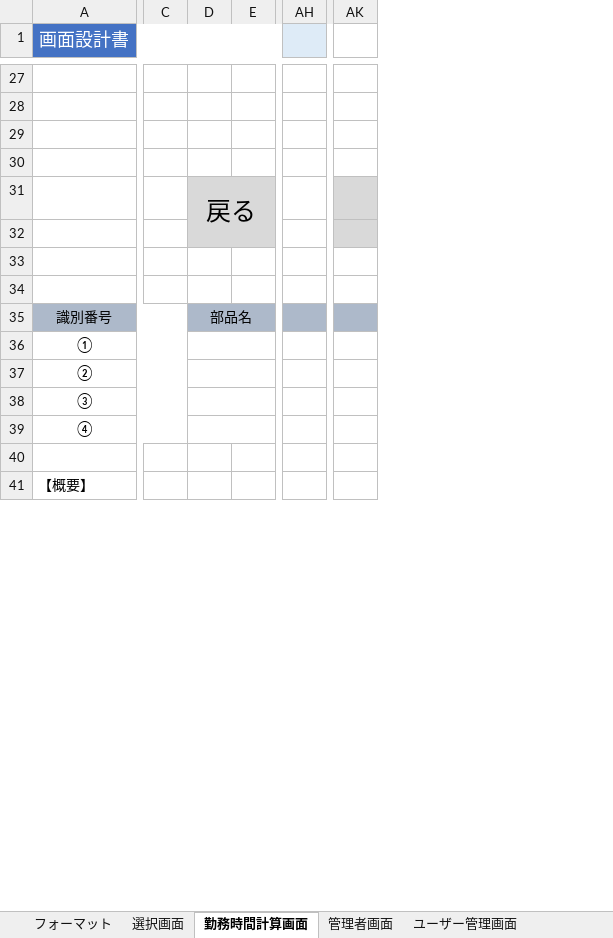
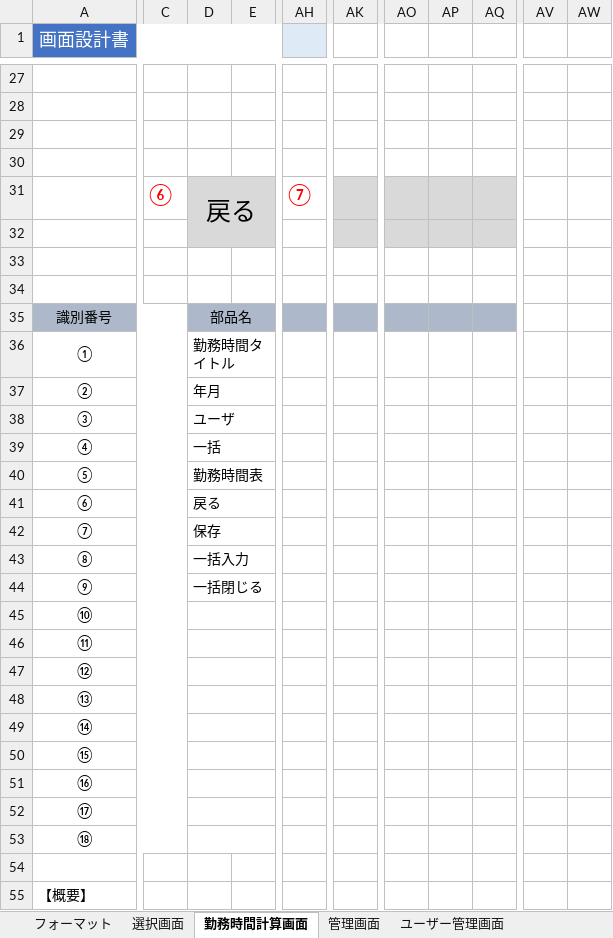
Before and after one commit to FIY24554/commpany_money, an Excel workbook: 画面設計書_加藤.xlsx, sheet 勤務時間計算画面, drawn as a sheet; only a part is shown, gaps mark what is left out; values as stored, in another font and other column widths than the file's, no borders; charts and pictures not drawn; removed rows and columns are numbered as before the commit, all else as after; rows hold the shown columns only; the diff covers the shown part only; the diff names each change by its address in the sheet, - before the commit and + after, or states it on an @@ line.

```diff
--- a/画面設計書_加藤.xlsx (sheet 勤務時間計算画面)
+++ b/画面設計書_加藤.xlsx (sheet 勤務時間計算画面)
-sheet tab: 管理者画面
+sheet tab: 管理画面
-column C, empty
+column C, row 31: ⑥
-column E, empty
+column E, empty
-column AK, empty
+column AK, empty
+column AO, empty
+column AP, empty
+column AQ, empty
+column AV, empty
+column AW, empty
-AH31: (empty)
+AH31: ⑦
-D36: (empty)
+D36: 勤務時間タイトル
-D37: (empty)
+D37: 年月
-D38: (empty)
+D38: ユーザ
-D39: (empty)
+D39: 一括
+row 40: ⑤ |  | 勤務時間表
+row 41: ⑥ |  | 戻る
+row 42: ⑦ |  | 保存
+row 43: ⑧ |  | 一括入力
+row 44: ⑨ |  | 一括閉じる
+row 45: ⑩
+row 46: ⑪
+row 47: ⑫
+row 48: ⑬
+row 49: ⑭
+row 50: ⑮
+row 51: ⑯
+row 52: ⑰
+row 53: ⑱
```
Also changed, not shown: 1 added row, 1 removed row, 4 added columns, 2 edited cells and merged cells elsewhere in this sheet, sheet 管理画面, charts or pictures.
